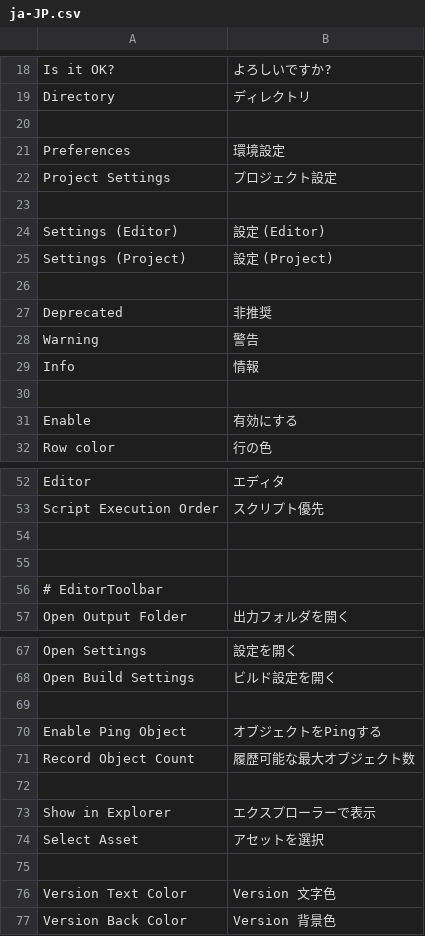
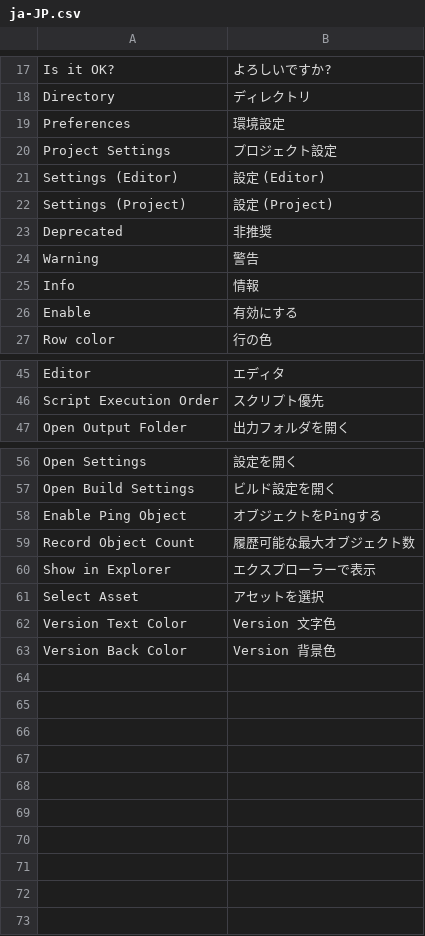
Before and after one commit to hananoki/SharedModule, a CSV file: Localize/ja-JP.csv, drawn as a sheet; only a part is shown, gaps mark what is left out; the diff covers the shown part only.

```diff
--- a/Localize/ja-JP.csv
+++ b/Localize/ja-JP.csv
@@ -19,9 +18,6 @@ Is it OK?	よろしいですか?
 Directory	ディレクトリ
-
 Preferences	環境設定
 Project Settings	プロジェクト設定
-
 Settings (Editor)	設定 (Editor)
 Settings (Project)	設定 (Project)
-
 Deprecated	非推奨
@@ -29,3 +25,2 @@ Warning	警告
 Info	情報
-
 Enable	有効にする
@@ -53,5 +46,2 @@ Editor	エディタ
 Script Execution Order	スクリプト優先
-
-
-# EditorToolbar
 Open Output Folder	出力フォルダを開く
@@ -68,9 +57,6 @@ Open Settings	設定を開く
 Open Build Settings	ビルド設定を開く
-
 Enable Ping Object	オブジェクトをPingする
 Record Object Count	履歴可能な最大オブジェクト数
-
 Show in Explorer	エクスプローラーで表示
 Select Asset	アセットを選択
-
 Version Text Color	Version 文字色
```
Also changed, not shown: 4 removed rows elsewhere in this file, 14 other files.
